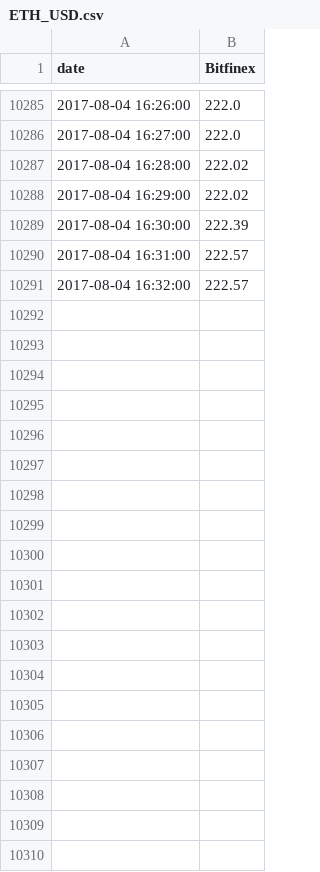
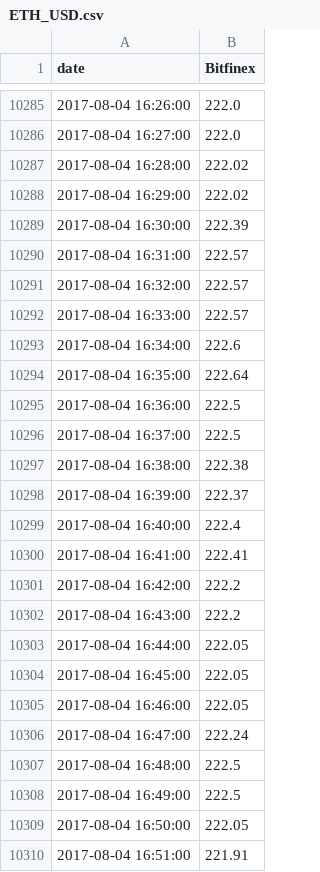
Before and after one commit to lorganthesorn/CryptoArb, a CSV file: GetHistory/HistoryData/histominute/ETH_USD.csv, drawn as a sheet; only a part is shown, gaps mark what is left out; the diff covers the shown part only; the diff names each change by its address in the sheet, - before the commit and + after, or states it on an @@ line.

```diff
--- a/GetHistory/HistoryData/histominute/ETH_USD.csv
+++ b/GetHistory/HistoryData/histominute/ETH_USD.csv
+row 10292: 2017-08-04 16:33:00 | 222.57
+row 10293: 2017-08-04 16:34:00 | 222.6
+row 10294: 2017-08-04 16:35:00 | 222.64
+row 10295: 2017-08-04 16:36:00 | 222.5
+row 10296: 2017-08-04 16:37:00 | 222.5
+row 10297: 2017-08-04 16:38:00 | 222.38
+row 10298: 2017-08-04 16:39:00 | 222.37
+row 10299: 2017-08-04 16:40:00 | 222.4
+row 10300: 2017-08-04 16:41:00 | 222.41
+row 10301: 2017-08-04 16:42:00 | 222.2
+row 10302: 2017-08-04 16:43:00 | 222.2
+row 10303: 2017-08-04 16:44:00 | 222.05
+row 10304: 2017-08-04 16:45:00 | 222.05
+row 10305: 2017-08-04 16:46:00 | 222.05
+row 10306: 2017-08-04 16:47:00 | 222.24
+row 10307: 2017-08-04 16:48:00 | 222.5
+row 10308: 2017-08-04 16:49:00 | 222.5
+row 10309: 2017-08-04 16:50:00 | 222.05
+row 10310: 2017-08-04 16:51:00 | 221.91
```
Also changed, not shown: 20 added rows elsewhere in this file, GetHistory/HistoryData/histominute/BTC_USD.csv, 4 other files.
